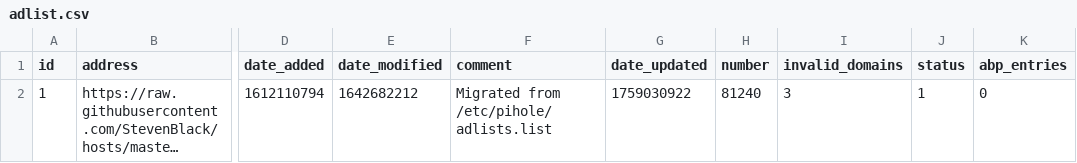
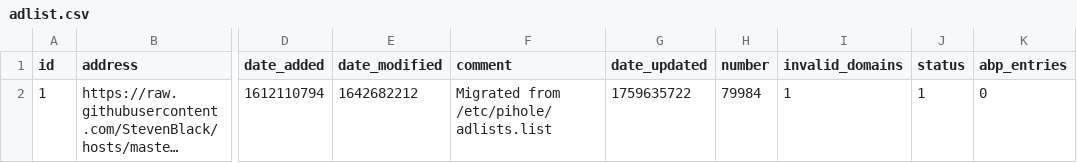
Before and after one commit to tester494/my-pihole-lists, a CSV file: adlist.csv, drawn as a sheet; only a part is shown, gaps mark what is left out; long unchanged cells end in …; the diff names each change by its address in the sheet, - before the commit and + after, or states it on an @@ line.

Commit message:
Updated October  5, 2025  7:00AM

```diff
--- a/adlist.csv
+++ b/adlist.csv
-G2 (date_updated): 1759030922
+G2 (date_updated): 1759635722
-H2 (number): 81240
+H2 (number): 79984
-I2 (invalid_domains): 3
+I2 (invalid_domains): 1
```
